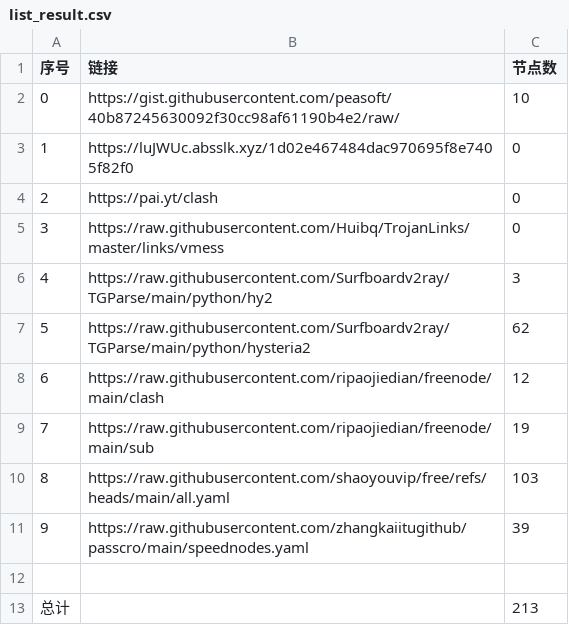
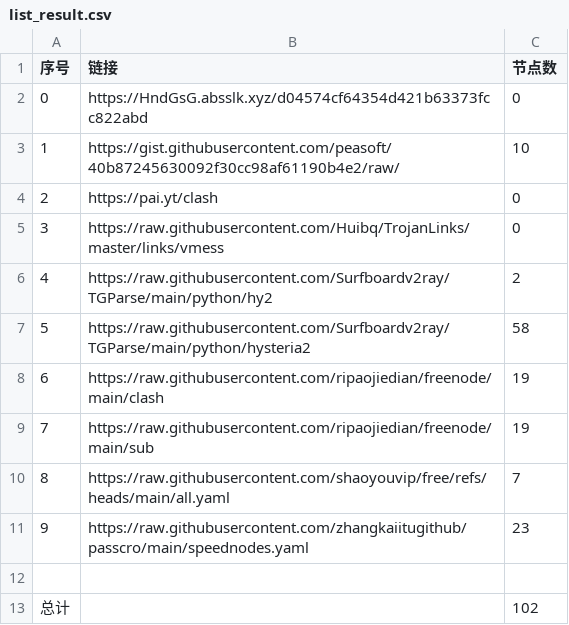
Before and after one commit to cysk003/NoMoreWalls, a CSV file: list_result.csv, drawn as a sheet.

```diff
--- a/list_result.csv
+++ b/list_result.csv
@@ -1,13 +1,13 @@
 序号,链接,节点数
-0,https://gist.githubusercontent.com/peasoft/40b87245630092f30cc98af61190b4e2/raw/,10
-1,https://luJWUc.absslk.xyz/1d02e467484dac970695f8e7405f82f0,0
+0,https://HndGsG.absslk.xyz/d04574cf64354d421b63373fcc822abd,0
+1,https://gist.githubusercontent.com/peasoft/40b87245630092f30cc98af61190b4e2/raw/,10
 2,https://pai.yt/clash,0
 3,https://raw.githubusercontent.com/Huibq/TrojanLinks/master/links/vmess,0
-4,https://raw.githubusercontent.com/Surfboardv2ray/TGParse/main/python/hy2,3
-5,https://raw.githubusercontent.com/Surfboardv2ray/TGParse/main/python/hysteria2,62
-6,https://raw.githubusercontent.com/ripaojiedian/freenode/main/clash,12
+4,https://raw.githubusercontent.com/Surfboardv2ray/TGParse/main/python/hy2,2
+5,https://raw.githubusercontent.com/Surfboardv2ray/TGParse/main/python/hysteria2,58
+6,https://raw.githubusercontent.com/ripaojiedian/freenode/main/clash,19
 7,https://raw.githubusercontent.com/ripaojiedian/freenode/main/sub,19
-8,https://raw.githubusercontent.com/shaoyouvip/free/refs/heads/main/all.yaml,103
-9,https://raw.githubusercontent.com/zhangkaiitugithub/passcro/main/speednodes.yaml,39
+8,https://raw.githubusercontent.com/shaoyouvip/free/refs/heads/main/all.yaml,7
+9,https://raw.githubusercontent.com/zhangkaiitugithub/passcro/main/speednodes.yaml,23
 
-总计,,213
+总计,,102
```
Also changed, not shown: 24 other files.
